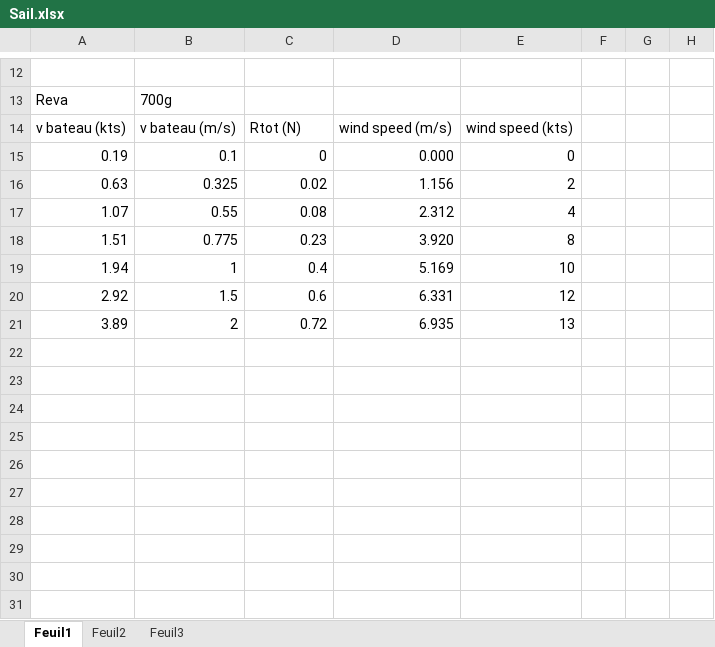
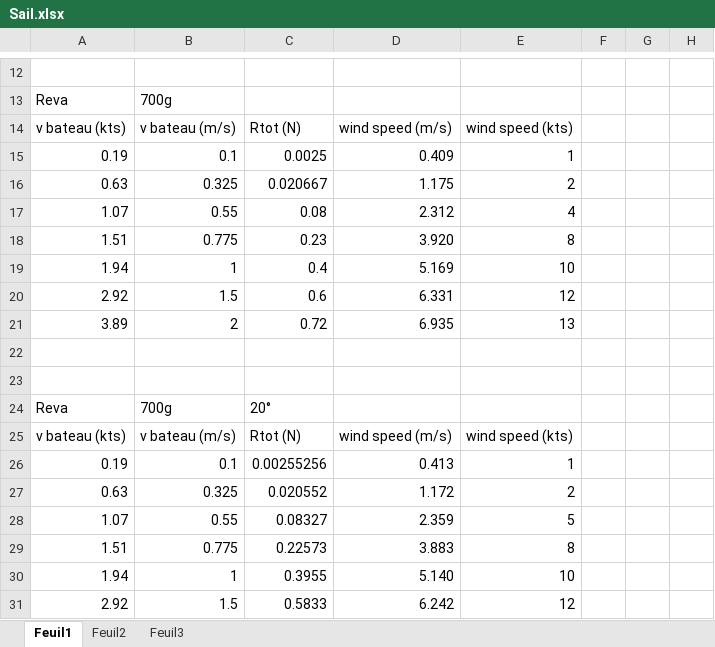
Before and after one commit to Maritime-Robotics-Student-Society/footy-robot, an Excel workbook: Simulation/Sail.xlsx, sheet Feuil1, drawn as a sheet; only a part is shown, gaps mark what is left out; values as stored, in another font and other column widths than the file's, no borders; charts and pictures not drawn; the diff names each change by its address in the sheet, - before the commit and + after, or states it on an @@ line.

Commit message:
add result for 20 degree heeling angle

```diff
--- a/Simulation/Sail.xlsx (sheet Feuil1)
+++ b/Simulation/Sail.xlsx (sheet Feuil1)
-C15: 0
+C15: 0.0025
-D15: 0.000
+D15: 0.409
-E15: 0
+E15: 1
-C16: 0.02
+C16: 0.020667
-D16: 1.156
+D16: 1.175
+row 22: (empty)
+row 23: (empty)
+row 24: Reva | 700g | 20°
+row 25: v bateau (kts) | v bateau (m/s) | Rtot (N) | wind speed (m/s) | wind speed (kts)
+row 26: 0.19 | 0.1 | 0.00255256 | 0.413 | 1
+row 27: 0.63 | 0.325 | 0.020552 | 1.172 | 2
+row 28: 1.07 | 0.55 | 0.08327 | 2.359 | 5
+row 29: 1.51 | 0.775 | 0.22573 | 3.883 | 8
+row 30: 1.94 | 1 | 0.3955 | 5.140 | 10
+row 31: 2.92 | 1.5 | 0.5833 | 6.242 | 12
```
Also changed, not shown: charts or pictures.
